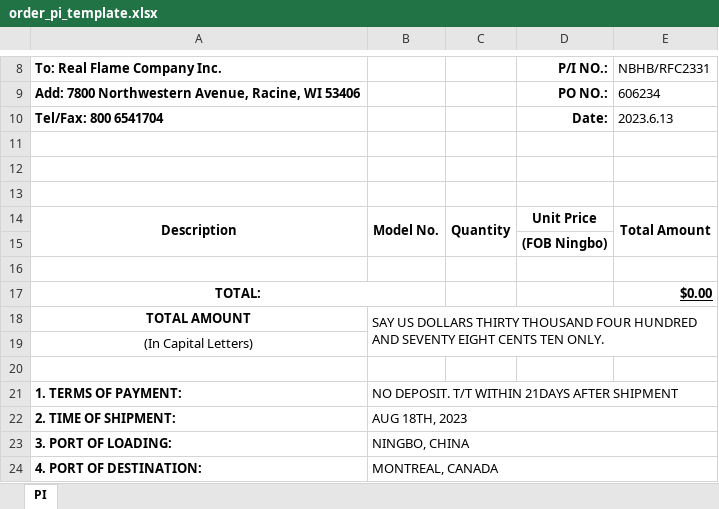
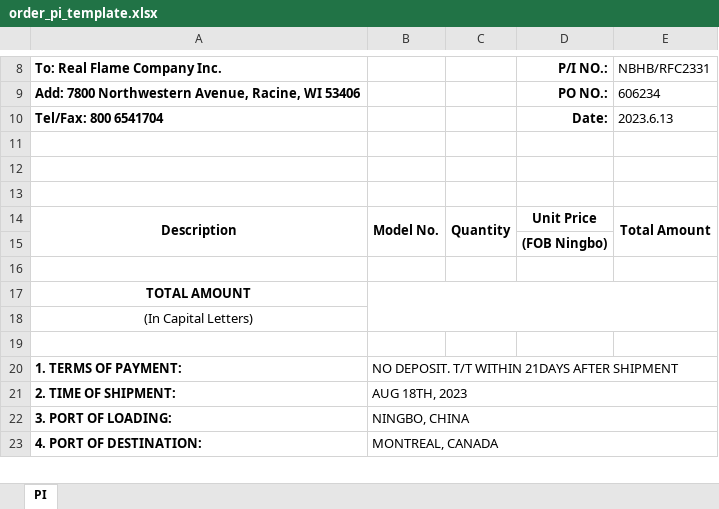
Before and after one commit to tank-plus/document-assistant, an Excel workbook: template/order_pi_template.xlsx, sheet PI, drawn as a sheet; only a part is shown, gaps mark what is left out; values as stored, in another font and other column widths than the file's, no borders; charts and pictures not drawn; removed rows and columns are numbered as before the commit, all else as after; the diff names each change by its address in the sheet, - before the commit and + after, or states it on an @@ line.

Commit message:
pi template logic update

```diff
--- a/template/order_pi_template.xlsx (sheet PI)
+++ b/template/order_pi_template.xlsx (sheet PI)
-row 17: TOTAL: |  |  |  | $0.00
-B17: SAY US DOLLARS THIRTY THOUSAND FOUR HUNDRED AND SEVENTY EIGHT CENTS TEN ONLY.
+B17: (empty)
```
Also changed, not shown: charts or pictures, 1 other file.
